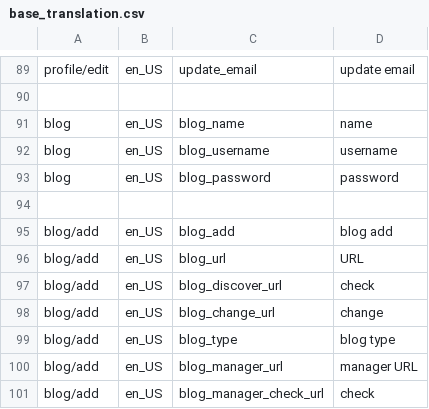
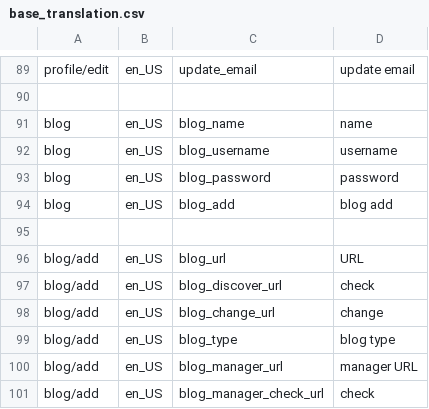
Before and after one commit to marcelotoledo/PostCanal, a CSV file: trunk/db/base_translation.csv, drawn as a sheet; only a part is shown, gaps mark what is left out; removed rows and columns are numbered as before the commit, all else as after; the diff names each change by its address in the sheet, - before the commit and + after, or states it on an @@ line.

```diff
--- a/trunk/db/base_translation.csv
+++ b/trunk/db/base_translation.csv
+row 94: blog | en_US | blog_add | blog add
-row 95: blog/add | en_US | blog_add | blog add
```
Also changed, not shown: 12 other files.
